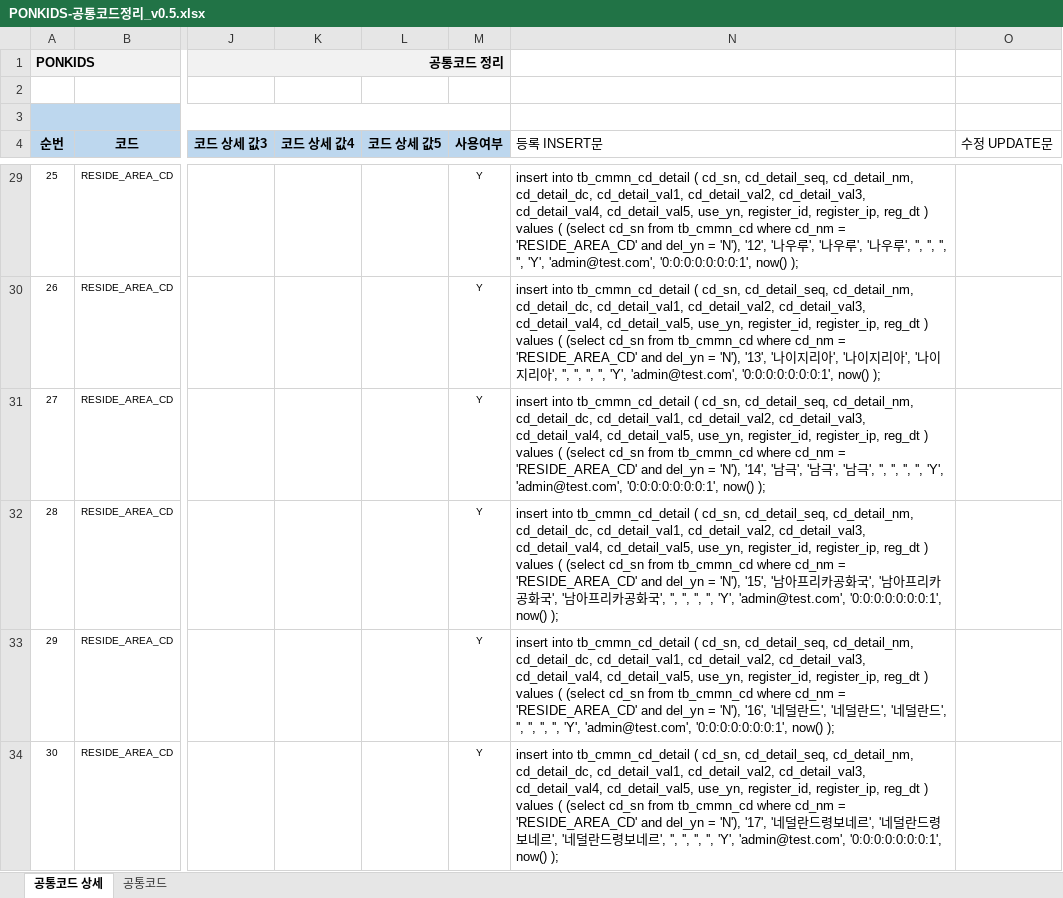
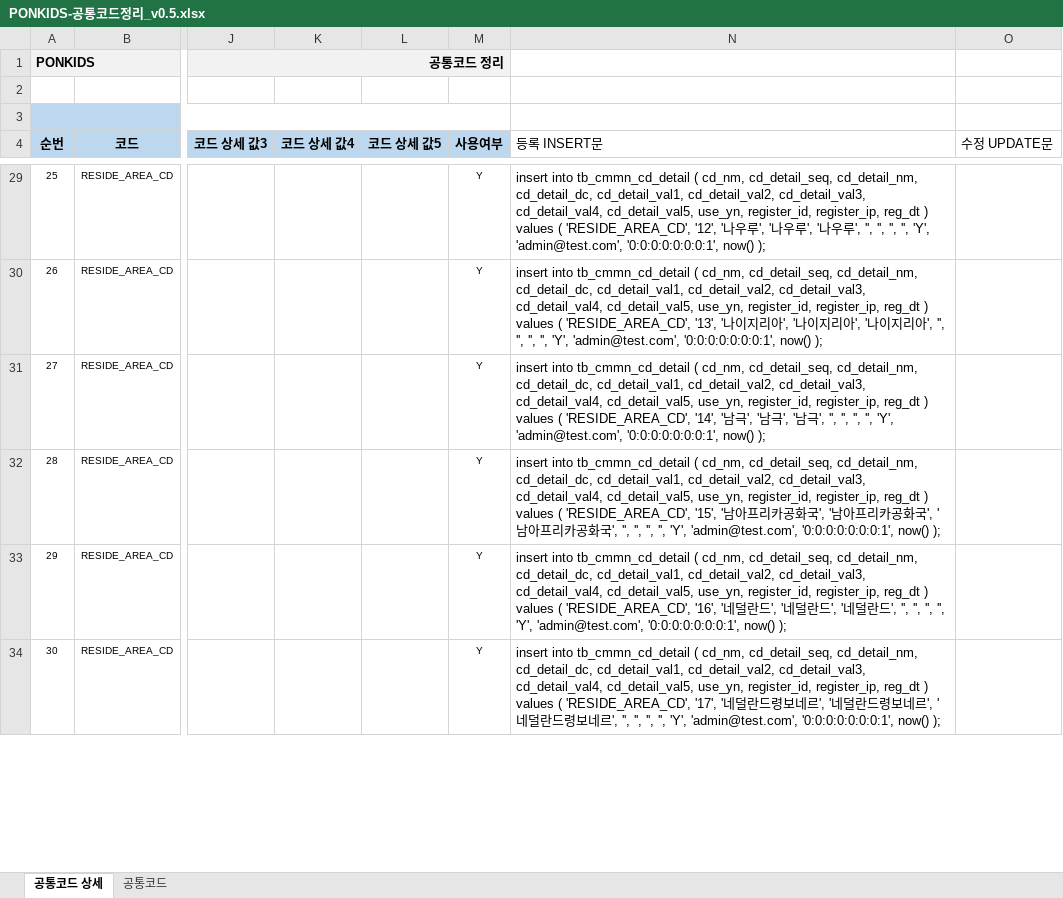
Before and after one commit to jjeovi/ponkids, an Excel workbook: src/main/resources/doc/PONKIDS-공통코드정리_v0.5.xlsx, sheet 공통코드 상세, drawn as a sheet; only a part is shown, gaps mark what is left out; values as stored, in another font and other column widths than the file's, no borders; the diff covers the shown part only; the diff names each change by its address in the sheet, - before the commit and + after, or states it on an @@ line.

```diff
--- a/src/main/resources/doc/PONKIDS-공통코드정리_v0.5.xlsx (sheet 공통코드 상세)
+++ b/src/main/resources/doc/PONKIDS-공통코드정리_v0.5.xlsx (sheet 공통코드 상세)
-N29 (등록 INSERT문): …tb_cmmn_cd_detail ( cd_sn, cd_detail_seq, cd_detail_nm, cd_detail_dc, cd_detail_val1, cd_detail_val2, cd_detail_val3, cd_detail_val4, cd_detail_val5, use_yn, register_id, register_ip, reg_dt ) values ( (select cd_sn from tb_cmmn_cd where cd_nm = 'RESIDE_AREA_CD' and del_yn = 'N'), '12', '…
+N29 (등록 INSERT문): …tb_cmmn_cd_detail ( cd_nm, cd_detail_seq, cd_detail_nm, cd_detail_dc, cd_detail_val1, cd_detail_val2, cd_detail_val3, cd_detail_val4, cd_detail_val5, use_yn, register_id, register_ip, reg_dt ) values ( 'RESIDE_AREA_CD', '12', '…
-N30 (등록 INSERT문): …tb_cmmn_cd_detail ( cd_sn, cd_detail_seq, cd_detail_nm, cd_detail_dc, cd_detail_val1, cd_detail_val2, cd_detail_val3, cd_detail_val4, cd_detail_val5, use_yn, register_id, register_ip, reg_dt ) values ( (select cd_sn from tb_cmmn_cd where cd_nm = 'RESIDE_AREA_CD' and del_yn = 'N'), '13', '…
+N30 (등록 INSERT문): …tb_cmmn_cd_detail ( cd_nm, cd_detail_seq, cd_detail_nm, cd_detail_dc, cd_detail_val1, cd_detail_val2, cd_detail_val3, cd_detail_val4, cd_detail_val5, use_yn, register_id, register_ip, reg_dt ) values ( 'RESIDE_AREA_CD', '13', '…
-N31 (등록 INSERT문): …tb_cmmn_cd_detail ( cd_sn, cd_detail_seq, cd_detail_nm, cd_detail_dc, cd_detail_val1, cd_detail_val2, cd_detail_val3, cd_detail_val4, cd_detail_val5, use_yn, register_id, register_ip, reg_dt ) values ( (select cd_sn from tb_cmmn_cd where cd_nm = 'RESIDE_AREA_CD' and del_yn = 'N'), '14', '…
+N31 (등록 INSERT문): …tb_cmmn_cd_detail ( cd_nm, cd_detail_seq, cd_detail_nm, cd_detail_dc, cd_detail_val1, cd_detail_val2, cd_detail_val3, cd_detail_val4, cd_detail_val5, use_yn, register_id, register_ip, reg_dt ) values ( 'RESIDE_AREA_CD', '14', '…
-N32 (등록 INSERT문): …tb_cmmn_cd_detail ( cd_sn, cd_detail_seq, cd_detail_nm, cd_detail_dc, cd_detail_val1, cd_detail_val2, cd_detail_val3, cd_detail_val4, cd_detail_val5, use_yn, register_id, register_ip, reg_dt ) values ( (select cd_sn from tb_cmmn_cd where cd_nm = 'RESIDE_AREA_CD' and del_yn = 'N'), '15', '…
+N32 (등록 INSERT문): …tb_cmmn_cd_detail ( cd_nm, cd_detail_seq, cd_detail_nm, cd_detail_dc, cd_detail_val1, cd_detail_val2, cd_detail_val3, cd_detail_val4, cd_detail_val5, use_yn, register_id, register_ip, reg_dt ) values ( 'RESIDE_AREA_CD', '15', '…
-N33 (등록 INSERT문): …tb_cmmn_cd_detail ( cd_sn, cd_detail_seq, cd_detail_nm, cd_detail_dc, cd_detail_val1, cd_detail_val2, cd_detail_val3, cd_detail_val4, cd_detail_val5, use_yn, register_id, register_ip, reg_dt ) values ( (select cd_sn from tb_cmmn_cd where cd_nm = 'RESIDE_AREA_CD' and del_yn = 'N'), '16', '…
+N33 (등록 INSERT문): …tb_cmmn_cd_detail ( cd_nm, cd_detail_seq, cd_detail_nm, cd_detail_dc, cd_detail_val1, cd_detail_val2, cd_detail_val3, cd_detail_val4, cd_detail_val5, use_yn, register_id, register_ip, reg_dt ) values ( 'RESIDE_AREA_CD', '16', '…
-N34 (등록 INSERT문): …tb_cmmn_cd_detail ( cd_sn, cd_detail_seq, cd_detail_nm, cd_detail_dc, cd_detail_val1, cd_detail_val2, cd_detail_val3, cd_detail_val4, cd_detail_val5, use_yn, register_id, register_ip, reg_dt ) values ( (select cd_sn from tb_cmmn_cd where cd_nm = 'RESIDE_AREA_CD' and del_yn = 'N'), '17', '…
+N34 (등록 INSERT문): …tb_cmmn_cd_detail ( cd_nm, cd_detail_seq, cd_detail_nm, cd_detail_dc, cd_detail_val1, cd_detail_val2, cd_detail_val3, cd_detail_val4, cd_detail_val5, use_yn, register_id, register_ip, reg_dt ) values ( 'RESIDE_AREA_CD', '17', '…
```
Also changed, not shown: 245 edited cells elsewhere in this sheet, sheet 공통코드, formulas that keep their value, src/main/resources/doc/PONKIDS-테이블정의서_v4.2.xlsx, 27 other files.
